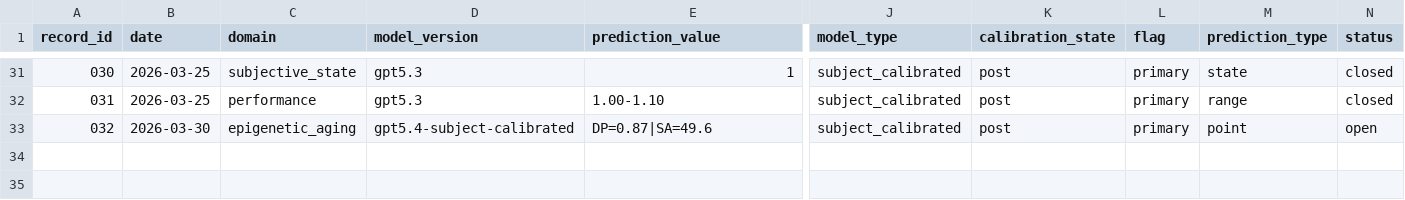
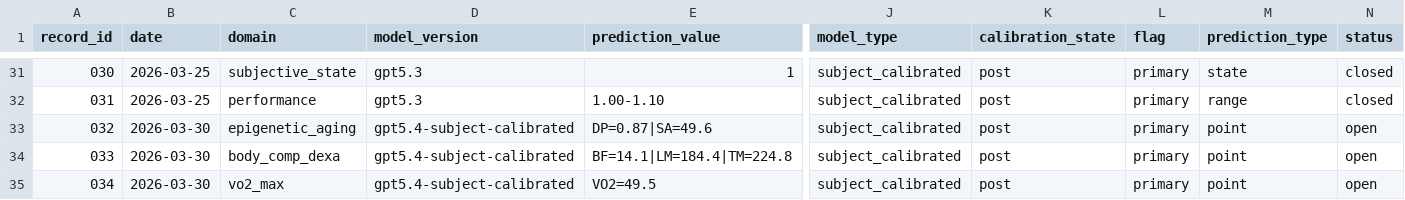
Before and after one commit to CDHughett/daniel-longitudinal-public, a CSV file: data/model_error/model_error_gap_v1.csv, drawn as a sheet; only a part is shown, gaps mark what is left out; rows hold the shown columns only; the diff names each change by its address in the sheet, - before the commit and + after, or states it on an @@ line.

Commit message:
Log May body composition (DEXA) and VO2 max predictions in model error tracker
Added new entries for body composition and VO2 max projections.

```diff
--- a/data/model_error/model_error_gap_v1.csv
+++ b/data/model_error/model_error_gap_v1.csv
+row 34: 033 | 2026-03-30 | body_comp_dexa | gpt5.4-subject-calibrated | BF=14.1|LM=184.4|TM=224.8 | subject_calibrated | post | primary | point | open
+row 35: 034 | 2026-03-30 | vo2_max | gpt5.4-subject-calibrated | VO2=49.5 | subject_calibrated | post | primary | point | open
```
